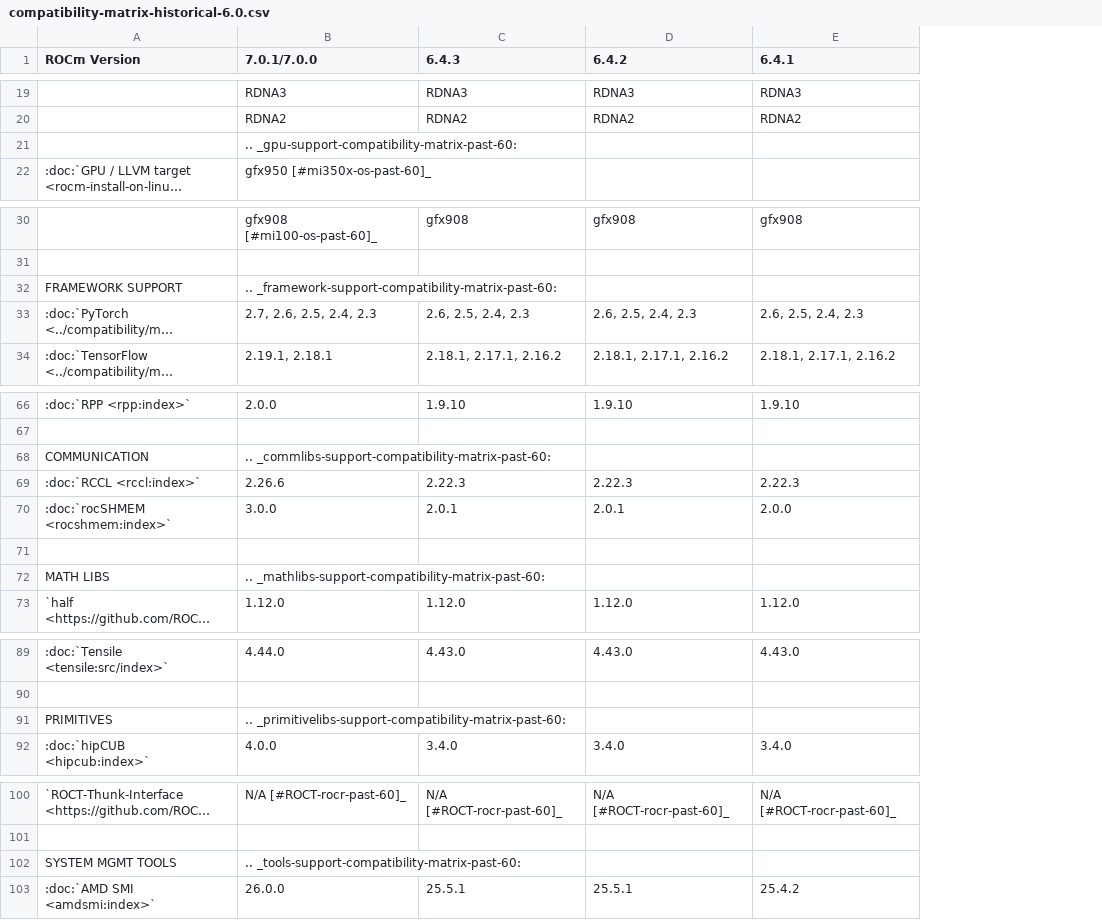
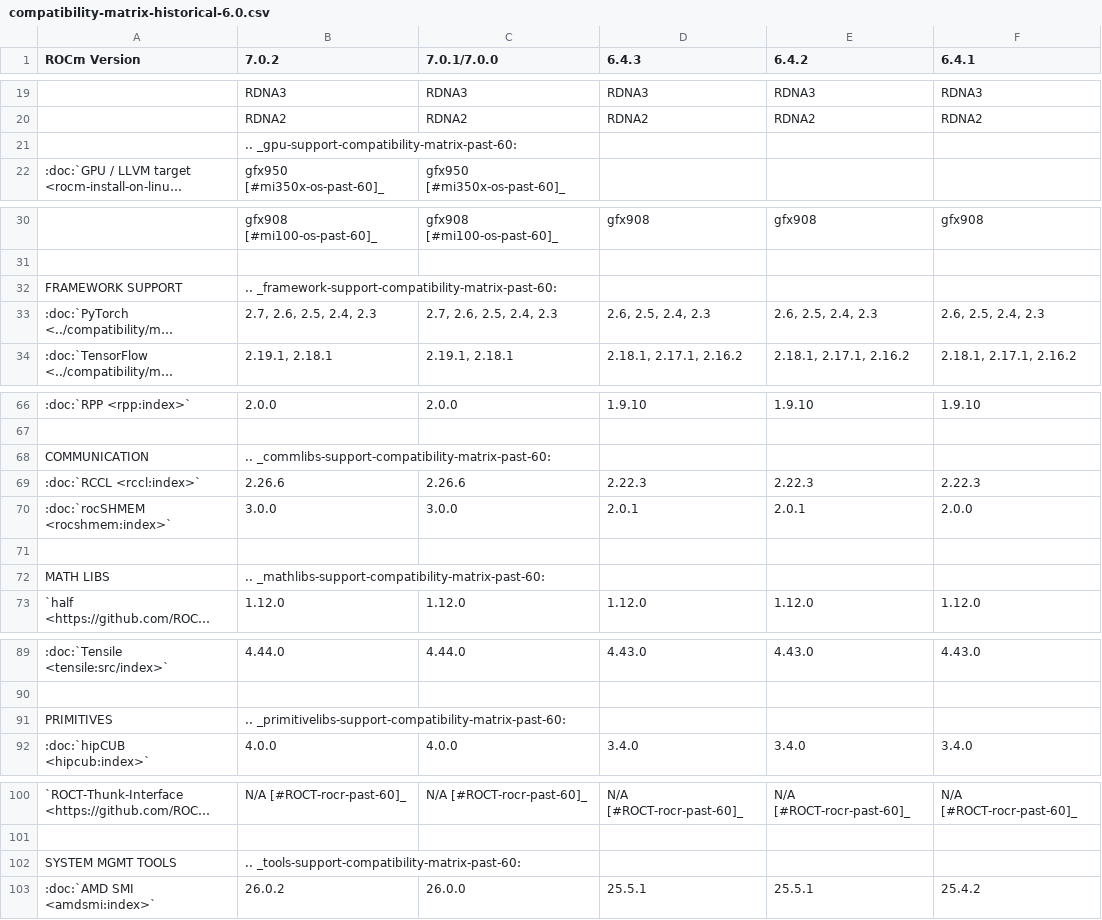
Before and after one commit to alanina/ROCm, a CSV file: docs/compatibility/compatibility-matrix-historical-6.0.csv, drawn as a sheet; only a part is shown, gaps mark what is left out; long unchanged cells end in …; addresses are those after the commit; the diff covers the shown part only; the diff names each change by its address in the sheet, - before the commit and + after, or states it on an @@ line.

```diff
--- a/docs/compatibility/compatibility-matrix-historical-6.0.csv
+++ b/docs/compatibility/compatibility-matrix-historical-6.0.csv
+column B (7.0.2), rows 19-22: RDNA3 | RDNA2 | .. _gpu-support-compatibility-matrix-past-60: | gfx950 [#mi350x-os-past-60]_; rows 30-34: gfx908 [#mi100-os-past-60]_ |  | .. _framework-support-compatibility-matrix-past-60: | 2.7, 2.6, 2.5, 2.4, 2.3 | 2.19.1, 2.18.1; rows 66-73: 2.0.0 |  | .. _commlibs-support-compatibility-matrix-past-60: | 2.26.6 | 3.0.0 |  | .. _mathlibs-support-compatibility-matrix-past-60: | 1.12.0; rows 89-92: 4.44.0 |  | .. _primitivelibs-support-compatibility-matrix-past-60: | 4.0.0; rows 100-103: N/A [#ROCT-rocr-past-60]_ |  | .. _tools-support-compatibility-matrix-past-60: | 26.0.2
-C21 (7.0.1/7.0.0): .. _gpu-support-compatibility-matrix-past-60:
+C21 (7.0.1/7.0.0): (empty)
-C32 (7.0.1/7.0.0): .. _framework-support-compatibility-matrix-past-60:
+C32 (7.0.1/7.0.0): (empty)
-C68 (7.0.1/7.0.0): .. _commlibs-support-compatibility-matrix-past-60:
+C68 (7.0.1/7.0.0): (empty)
-C72 (7.0.1/7.0.0): .. _mathlibs-support-compatibility-matrix-past-60:
+C72 (7.0.1/7.0.0): (empty)
-C91 (7.0.1/7.0.0): .. _primitivelibs-support-compatibility-matrix-past-60:
+C91 (7.0.1/7.0.0): (empty)
-C102 (7.0.1/7.0.0): .. _tools-support-compatibility-matrix-past-60:
+C102 (7.0.1/7.0.0): (empty)
```
Also changed, not shown: 7 edited cells elsewhere in this file, 3 other files.
